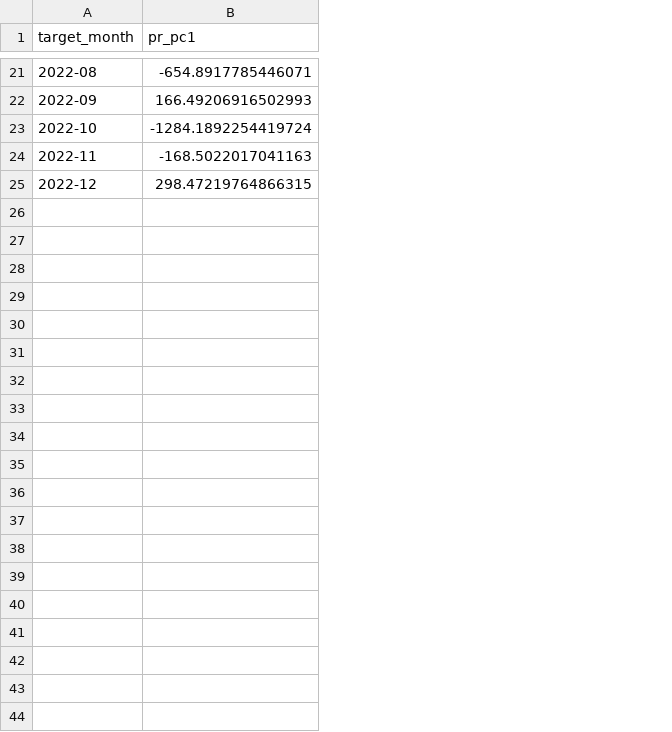
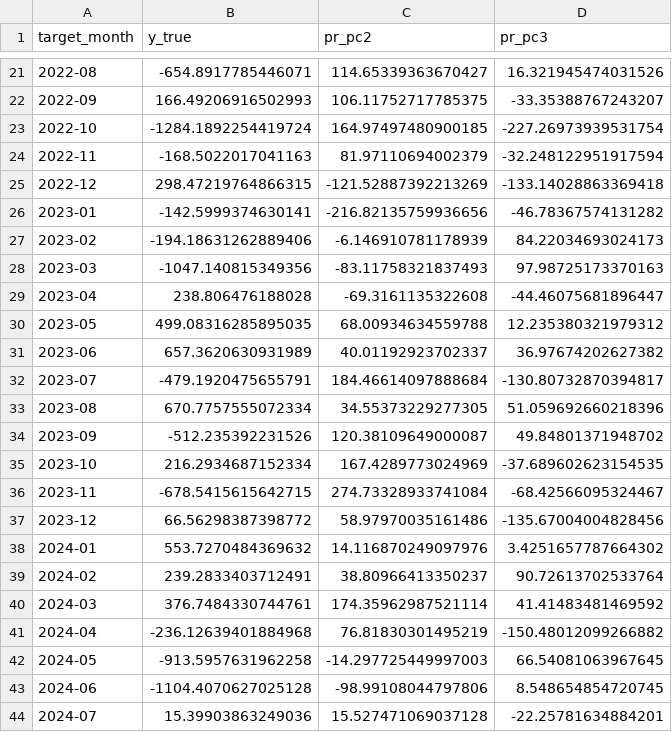
Before and after one commit to creveezo/brunei-rainfall-predictor, a CSV file: data/y_true.csv, drawn as a sheet; only a part is shown, gaps mark what is left out; the diff covers the shown part only; the diff names each change by its address in the sheet, - before the commit and + after, or states it on an @@ line.

Commit message:
data update

```diff
--- a/data/y_true.csv
+++ b/data/y_true.csv
+column C (pr_pc2), rows 21-25: 114.65339363670427 | 106.11752717785375 | 164.97497480900185 | 81.97110694002379 | -121.52887392213269
+column D (pr_pc3), rows 21-25: 16.321945474031526 | -33.35388767243207 | -227.26973939531754 | -32.248122951917594 | -133.14028863369418
-B1: pr_pc1
+B1: y_true
+row 26: 2023-01 | -142.5999374630141 | -216.82135759936656 | -46.78367574131282
+row 27: 2023-02 | -194.18631262889406 | -6.146910781178939 | 84.22034693024173
+row 28: 2023-03 | -1047.140815349356 | -83.11758321837493 | 97.98725173370163
+row 29: 2023-04 | 238.806476188028 | -69.3161135322608 | -44.46075681896447
+row 30: 2023-05 | 499.08316285895035 | 68.00934634559788 | 12.235380321979312
+row 31: 2023-06 | 657.3620630931989 | 40.01192923702337 | 36.97674202627382
+row 32: 2023-07 | -479.1920475655791 | 184.46614097888684 | -130.80732870394817
+row 33: 2023-08 | 670.7757555072334 | 34.55373229277305 | 51.059692660218396
+row 34: 2023-09 | -512.235392231526 | 120.38109649000087 | 49.84801371948702
+row 35: 2023-10 | 216.2934687152334 | 167.4289773024969 | -37.689602623154535
+row 36: 2023-11 | -678.5415615642715 | 274.73328933741084 | -68.42566095324467
+row 37: 2023-12 | 66.56298387398772 | 58.97970035161486 | -135.67004004828456
+row 38: 2024-01 | 553.7270484369632 | 14.116870249097976 | 3.4251657787664302
+row 39: 2024-02 | 239.2833403712491 | 38.80966413350237 | 90.72613702533764
+row 40: 2024-03 | 376.7484330744761 | 174.35962987521114 | 41.41483481469592
+row 41: 2024-04 | -236.12639401884968 | 76.81830301495219 | -150.48012099266882
+row 42: 2024-05 | -913.5957631962258 | -14.297725449997003 | 66.54081063967645
+row 43: 2024-06 | -1104.4070627025128 | -98.99108044797806 | 8.548654854720745
+row 44: 2024-07 | 15.39903863249036 | 15.527471069037128 | -22.25781634884201
```
Also changed, not shown: 17 added rows elsewhere in this file.
